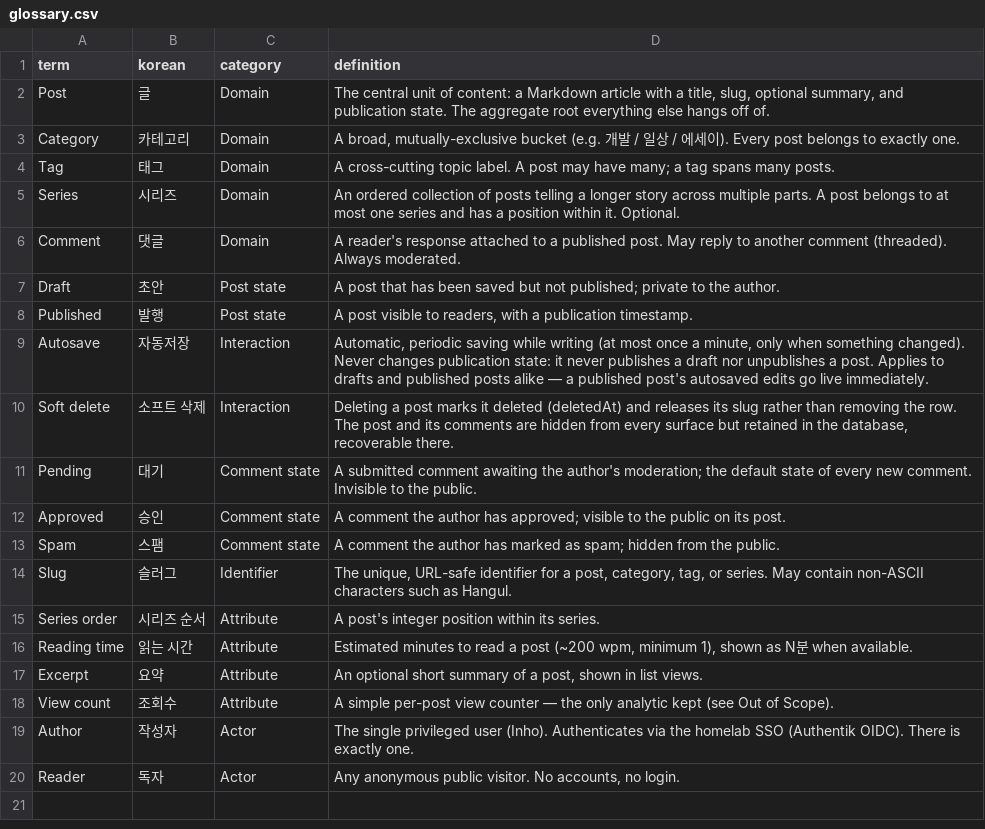
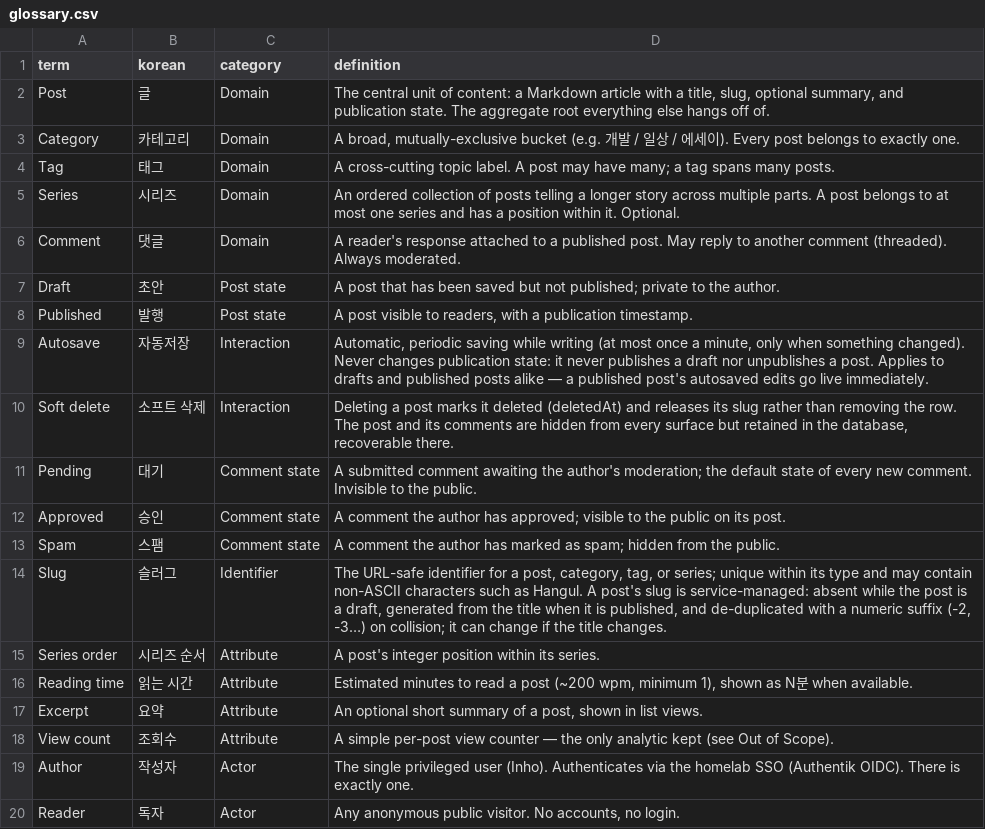
Before and after one commit to MASKUN2/inhology, a CSV file: design/glossary.csv, drawn as a sheet.

```diff
--- a/design/glossary.csv
+++ b/design/glossary.csv
@@ -13,3 +13,3 @@ Approved,승인,Comment state,"A comment the author has approved; visible to the
 Spam,스팸,Comment state,"A comment the author has marked as spam; hidden from the public."
-Slug,슬러그,Identifier,"The unique, URL-safe identifier for a post, category, tag, or series. May contain non-ASCII characters such as Hangul."
+Slug,슬러그,Identifier,"The URL-safe identifier for a post, category, tag, or series; unique within its type and may contain non-ASCII characters such as Hangul. A post's slug is service-managed: absent while the post is a draft, generated from the title when it is published, and de-duplicated with a numeric suffix (-2, -3…) on collision; it can change if the title changes."
 Series order,시리즈 순서,Attribute,"A post's integer position within its series."
```
Also changed, not shown: 11 other files.
